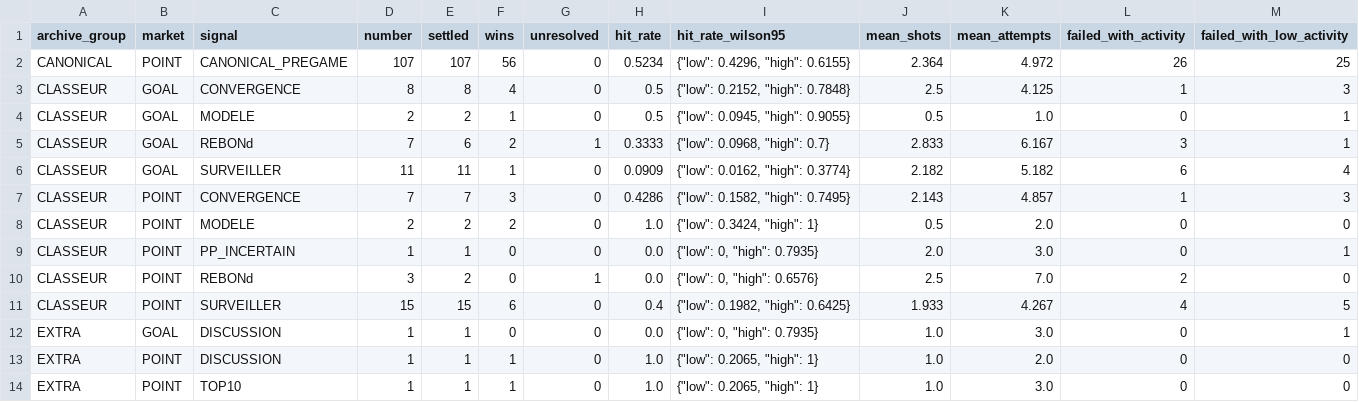
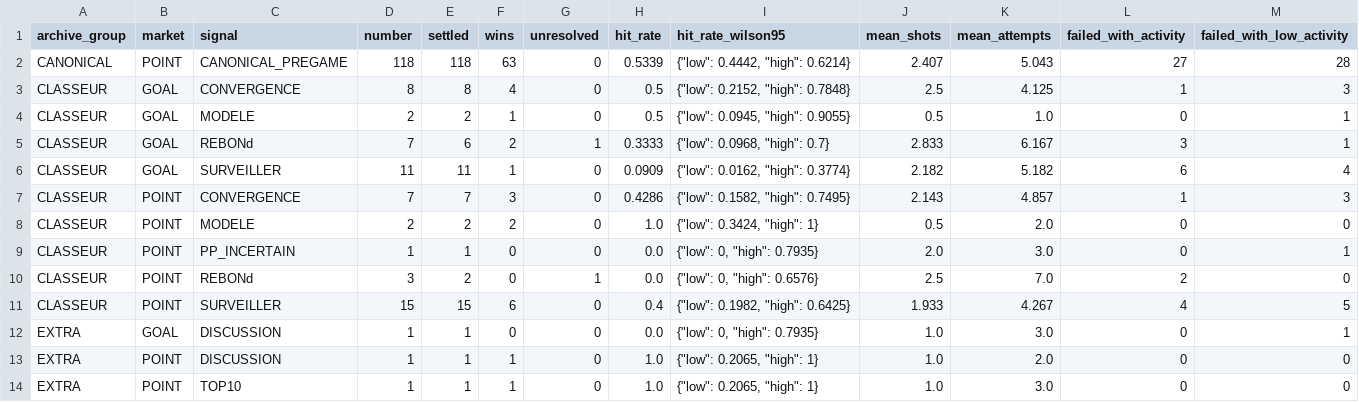
Before and after one commit to mazalazop/nhl-value-betting-model, a CSV file: docs/postgame/longitudinal/signal_metrics.csv, drawn as a sheet; only a part is shown; removed rows and columns are numbered as before the commit, all else as after; rows hold the shown columns only; the diff names each change by its address in the sheet, - before the commit and + after, or states it on an @@ line.

```diff
--- a/docs/postgame/longitudinal/signal_metrics.csv
+++ b/docs/postgame/longitudinal/signal_metrics.csv
-row 2: CANONICAL | POINT | CANONICAL_PREGAME | 107 | 107 | 56 | 0 | 0.5234 | {"low": 0.4296, "high": 0.6155} | 2.364 | 4.972 | 26 | 25
+row 2: CANONICAL | POINT | CANONICAL_PREGAME | 118 | 118 | 63 | 0 | 0.5339 | {"low": 0.4442, "high": 0.6214} | 2.407 | 5.043 | 27 | 28
```
Also changed, not shown: docs/postgame/input/2026-10-26-canonical.csv, docs/postgame/longitudinal/daily_metrics.csv, 14 other files.
